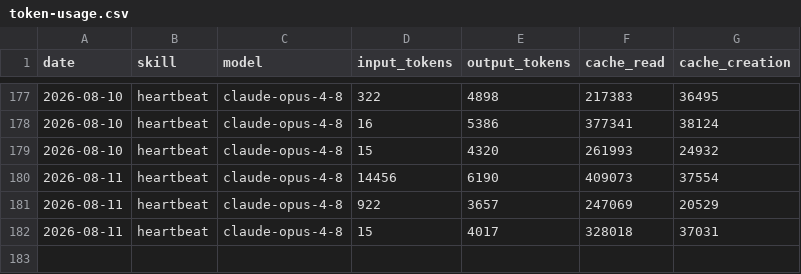
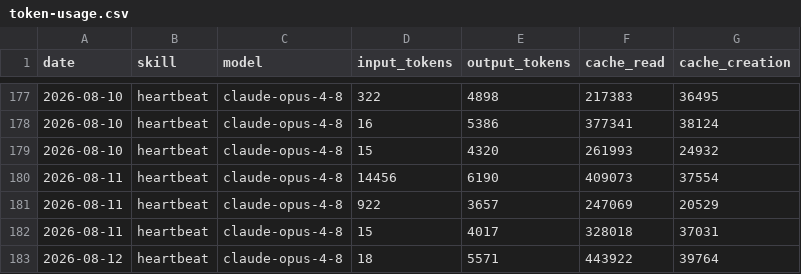
Before and after one commit to swarm-ai-research/aeon-atlas, a CSV file: memory/token-usage.csv, drawn as a sheet; only a part is shown, gaps mark what is left out; the diff names each change by its address in the sheet, - before the commit and + after, or states it on an @@ line.

Commit message:
chore(heartbeat): auto-commit 2026-08-12

```diff
--- a/memory/token-usage.csv
+++ b/memory/token-usage.csv
+row 183: 2026-08-12 | heartbeat | claude-opus-4-8 | 18 | 5571 | 443922 | 39764
```
Also changed, not shown: 3 other files.
